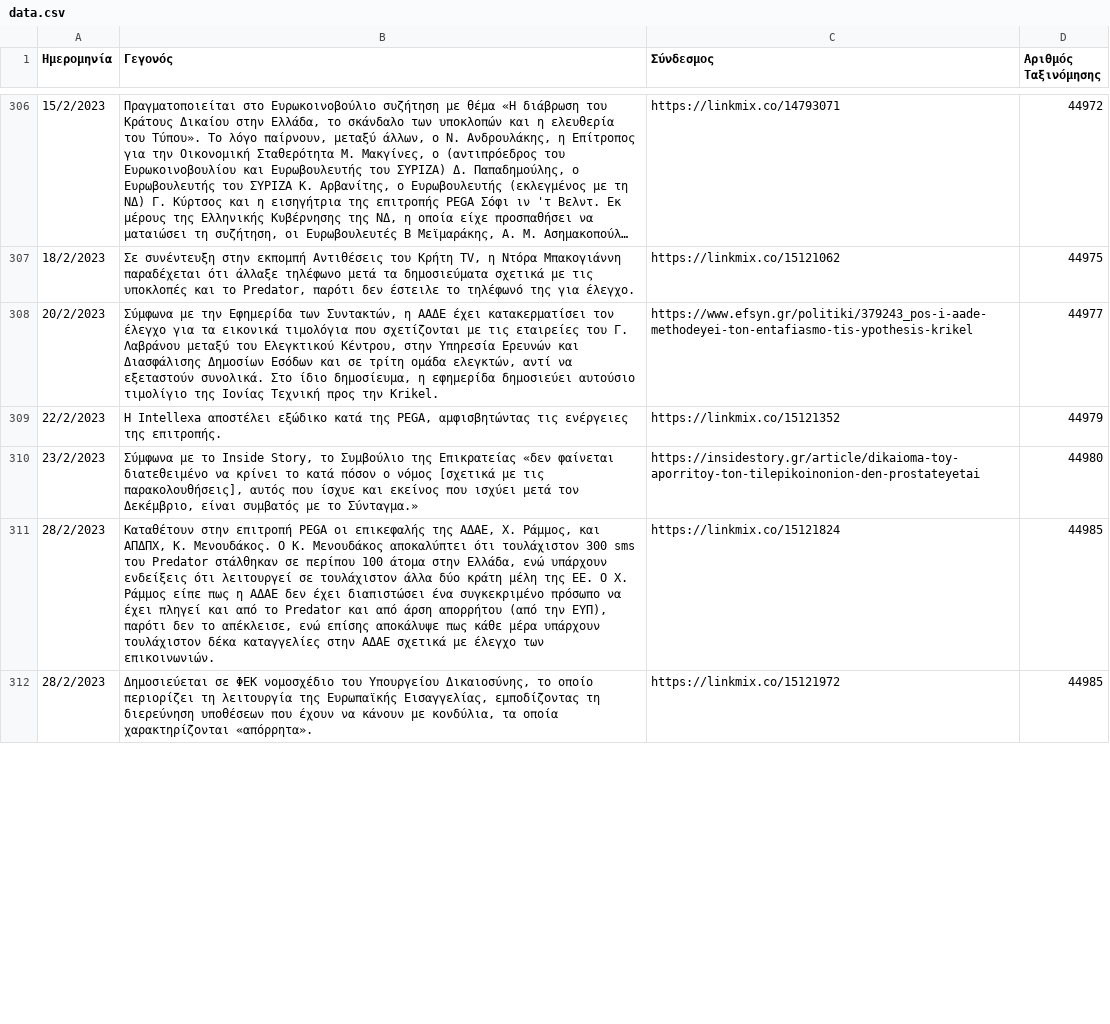
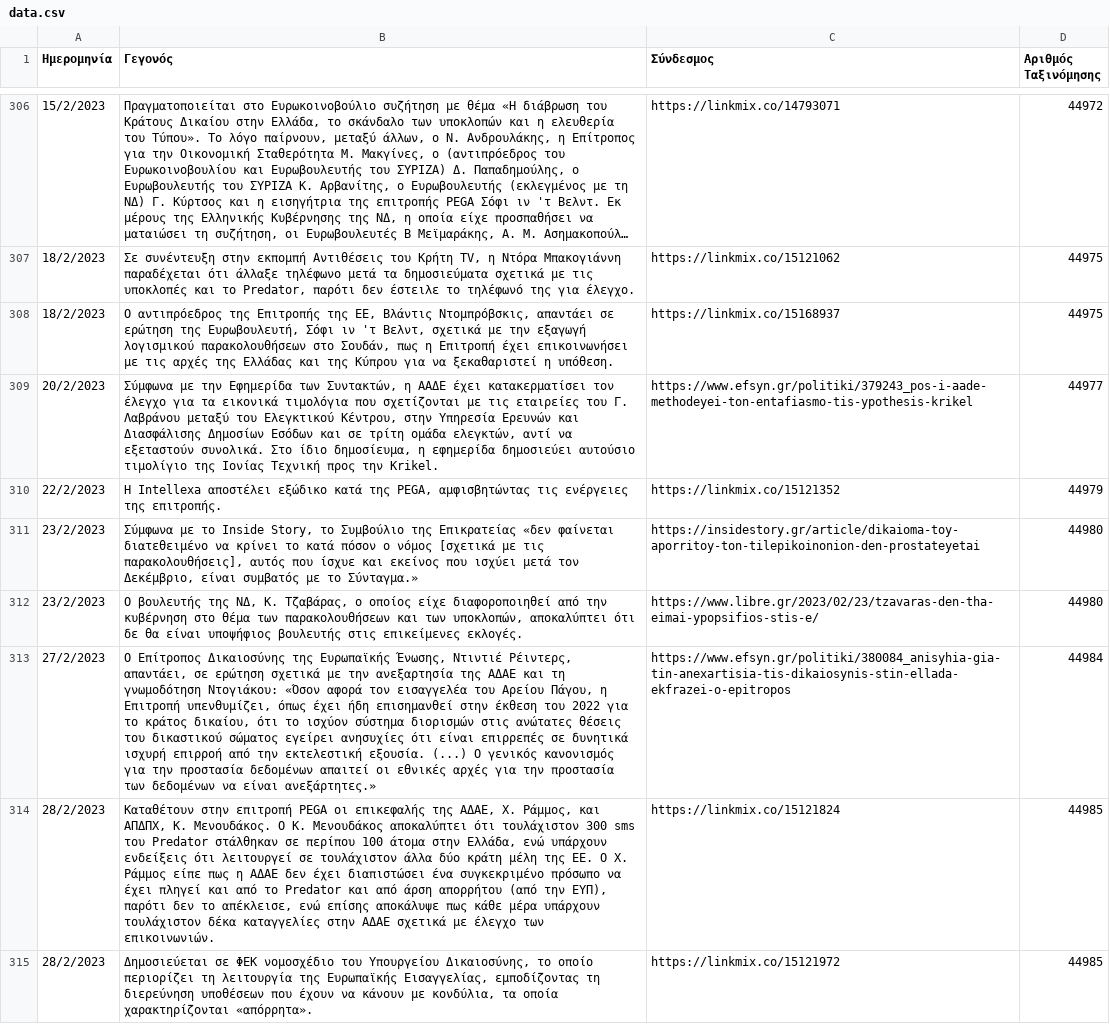
Before and after one commit to predatorgate/predatorgate.github.io, a CSV file: parser/data.csv, drawn as a sheet; only a part is shown, gaps mark what is left out; long unchanged cells end in …; the diff covers the shown part only; the diff names each change by its address in the sheet, - before the commit and + after, or states it on an @@ line.

Commit message:
update data

```diff
--- a/parser/data.csv
+++ b/parser/data.csv
+row 308: 18/2/2023 | Ο αντιπρόεδρος της Επιτροπής της ΕΕ, Βλάντις Ντομπρόβσκις, απαντάει σε ερώτηση της Ευρωβουλευτή, Σόφι ιν 'τ Βελντ, σχετικά με την εξαγωγή λογισμικού παρακολουθήσεων στο Σουδάν, πως η Επιτροπή έχει επικοινωνήσει με τις αρχές της Ελλάδας και της Κύπρου για να ξεκαθαριστεί η υπόθεση. | https://linkmix.co/15168937 | 44975
+row 312: 23/2/2023 | Ο βουλευτής της ΝΔ, Κ. Τζαβάρας, ο οποίος είχε διαφοροποιηθεί από την κυβέρνηση στο θέμα των παρακολουθήσεων και των υποκλοπών, αποκαλύπτει ότι δε θα είναι υποψήφιος βουλευτής στις επικείμενες εκλογές. | https://www.libre.gr/2023/02/23/tzavaras-den-tha-eimai-ypopsifios-stis-e/ | 44980
+row 313: 27/2/2023 | Ο Επίτροπος Δικαιοσύνης της Ευρωπαϊκής Ένωσης, Ντιντιέ Ρέιντερς, απαντάει, σε ερώτηση σχετικά με την ανεξαρτησία της ΑΔΑΕ και τη γνωμοδότηση Ντογιάκου: «Όσον αφορά τον εισαγγελέα του Αρείου Πάγου, η Επιτροπή υπενθυμίζει, όπως έχει ήδη επισημανθεί στην έκθεση του 2022 για το κράτος δικαίου, ότι το ισχύον σύστημα διορισμών στις ανώτατες θέσεις του δικαστικού σώματος εγείρει ανησυχίες ότι είναι επιρρεπές σε δυνητικά ισχυρή επιρροή από την εκτελεστική εξουσία. (...) Ο γενικός κανονισμός για την προστασία δεδομένων απαιτεί οι εθνικές αρχές για την προστασία των δεδομένων να είναι ανεξάρτητες.» | https://www.efsyn.gr/politiki/380084_anisyhia-gia-tin-anexartisia-tis-dikaiosynis-stin-ellada-ekfrazei-o-epitropos | 44984
```
Also changed, not shown: 3 removed rows elsewhere in this file, 3 other files.
